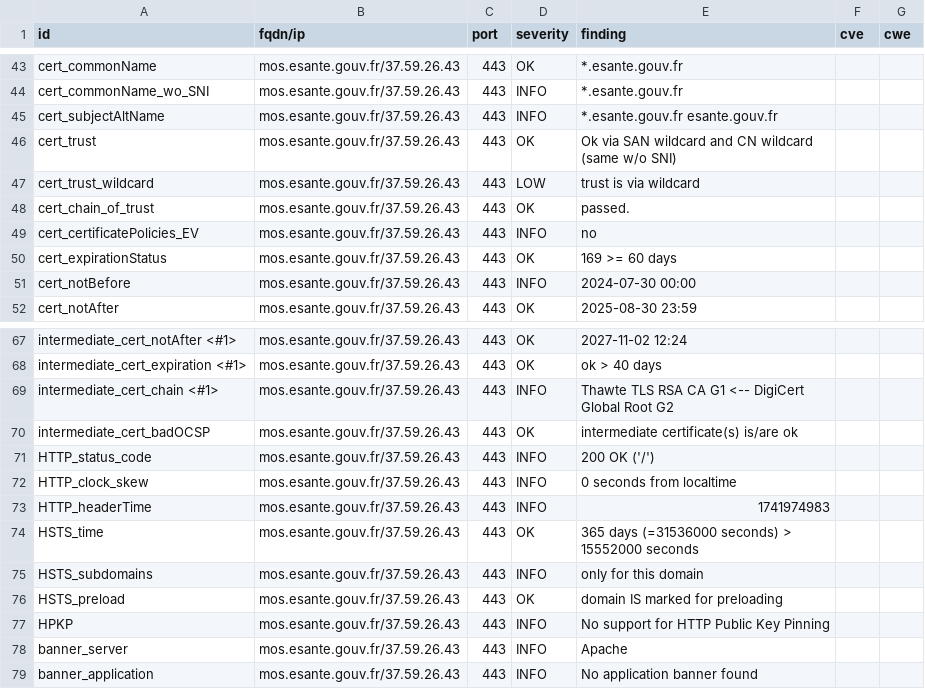
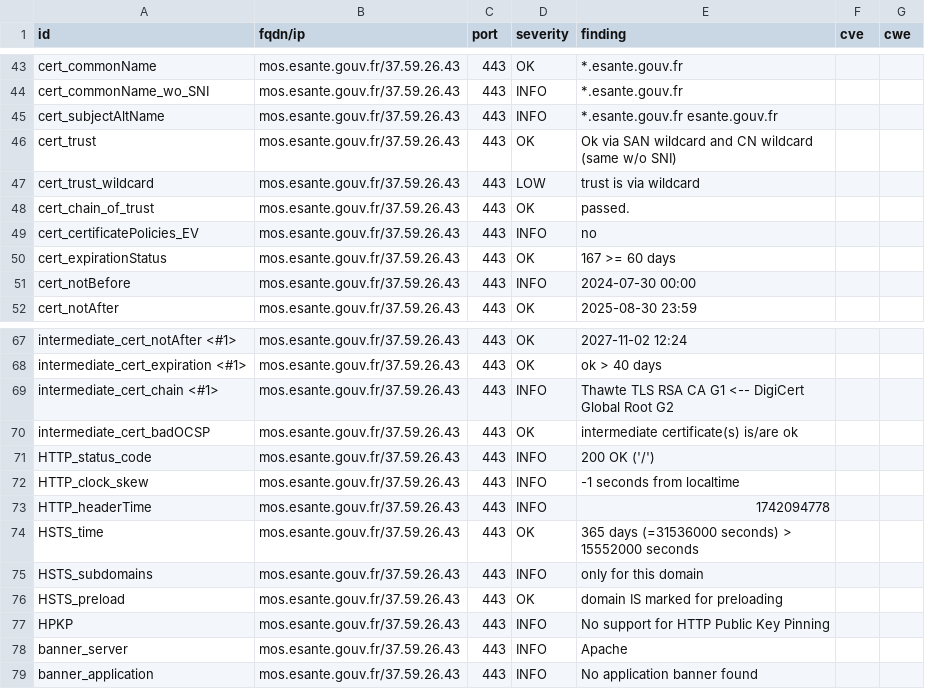
Before and after one commit to ansforge/dashlord_new, a CSV file: results/aHR0cHM6Ly9tb3MuZXNhbnRlLmdvdXYuZnI=/testssl.csv, drawn as a sheet; only a part is shown, gaps mark what is left out.

```diff
--- a/results/aHR0cHM6Ly9tb3MuZXNhbnRlLmdvdXYuZnI=/testssl.csv
+++ b/results/aHR0cHM6Ly9tb3MuZXNhbnRlLmdvdXYuZnI=/testssl.csv
@@ -49,3 +49,3 @@
 "cert_certificatePolicies_EV","mos.esante.gouv.fr/37.59.26.43","443","INFO","no","",""
-"cert_expirationStatus","mos.esante.gouv.fr/37.59.26.43","443","OK","169 >= 60 days","",""
+"cert_expirationStatus","mos.esante.gouv.fr/37.59.26.43","443","OK","167 >= 60 days","",""
 "cert_notBefore","mos.esante.gouv.fr/37.59.26.43","443","INFO","2024-07-30 00:00","",""
@@ -71,4 +71,4 @@
 "HTTP_status_code","mos.esante.gouv.fr/37.59.26.43","443","INFO","200 OK ('/')","",""
-"HTTP_clock_skew","mos.esante.gouv.fr/37.59.26.43","443","INFO","0 seconds from localtime","",""
-"HTTP_headerTime","mos.esante.gouv.fr/37.59.26.43","443","INFO","1741974983","",""
+"HTTP_clock_skew","mos.esante.gouv.fr/37.59.26.43","443","INFO","-1 seconds from localtime","",""
+"HTTP_headerTime","mos.esante.gouv.fr/37.59.26.43","443","INFO","1742094778","",""
 "HSTS_time","mos.esante.gouv.fr/37.59.26.43","443","OK","365 days (=31536000 seconds) > 15552000 seconds","",""
```
Also changed, not shown: 14 other files.
